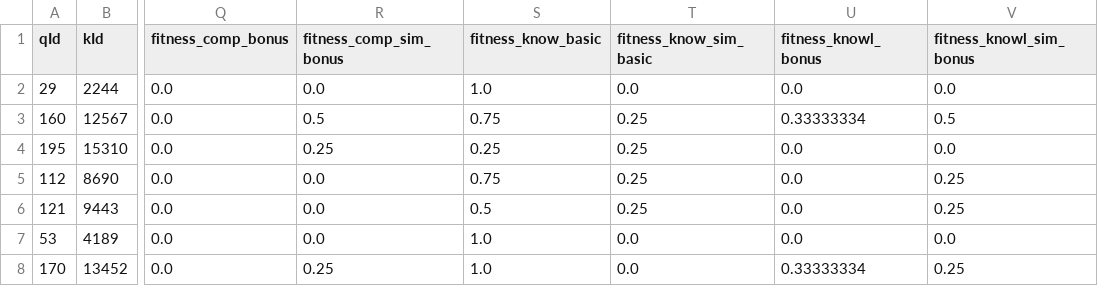
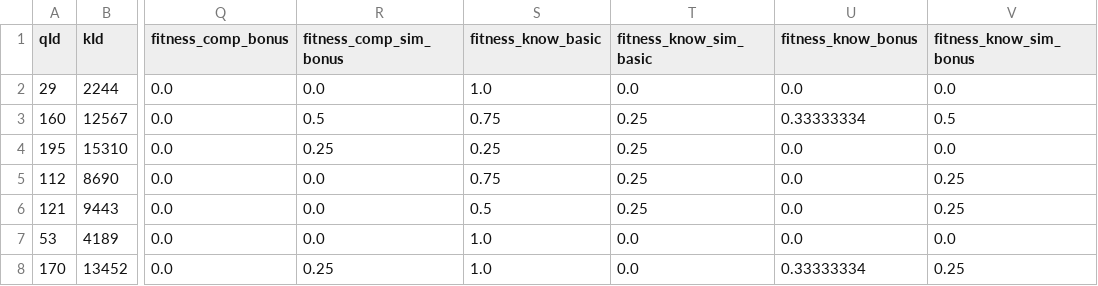
Before and after one commit to jacons/Interpretable-by-design-Human-Recommender, a CSV file: outputs/scores/0_dataset_tr.csv, drawn as a sheet; only a part is shown, gaps mark what is left out; the diff names each change by its address in the sheet, - before the commit and + after, or states it on an @@ line.

```diff
--- a/outputs/scores/0_dataset_tr.csv
+++ b/outputs/scores/0_dataset_tr.csv
-U1: fitness_knowl_bonus
+U1: fitness_know_bonus
-V1: fitness_knowl_sim_bonus
+V1: fitness_know_sim_bonus
```
Also changed, not shown: outputs/scores/0_dataset_ts.csv, outputs/scores/0_dataset_vl.csv, 25 other files.
